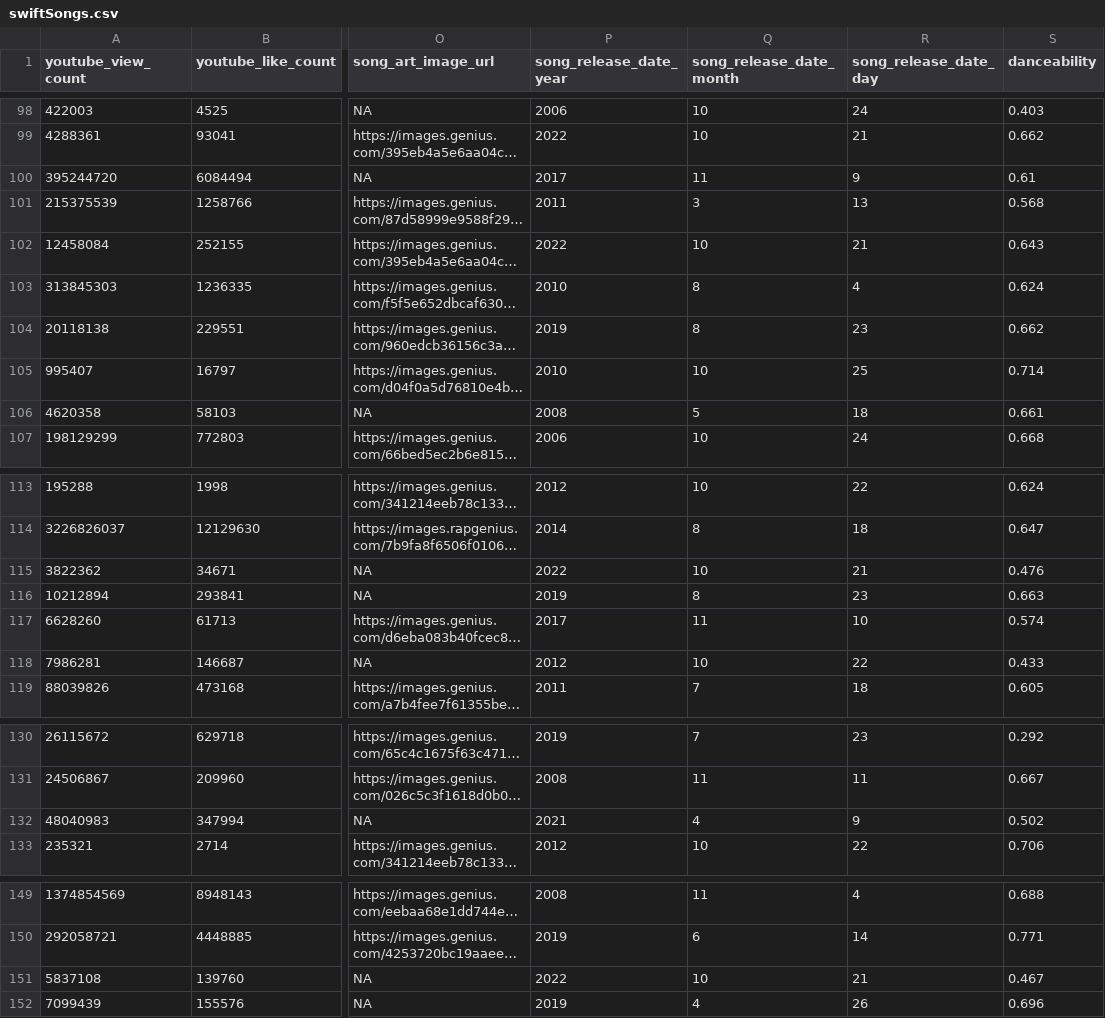
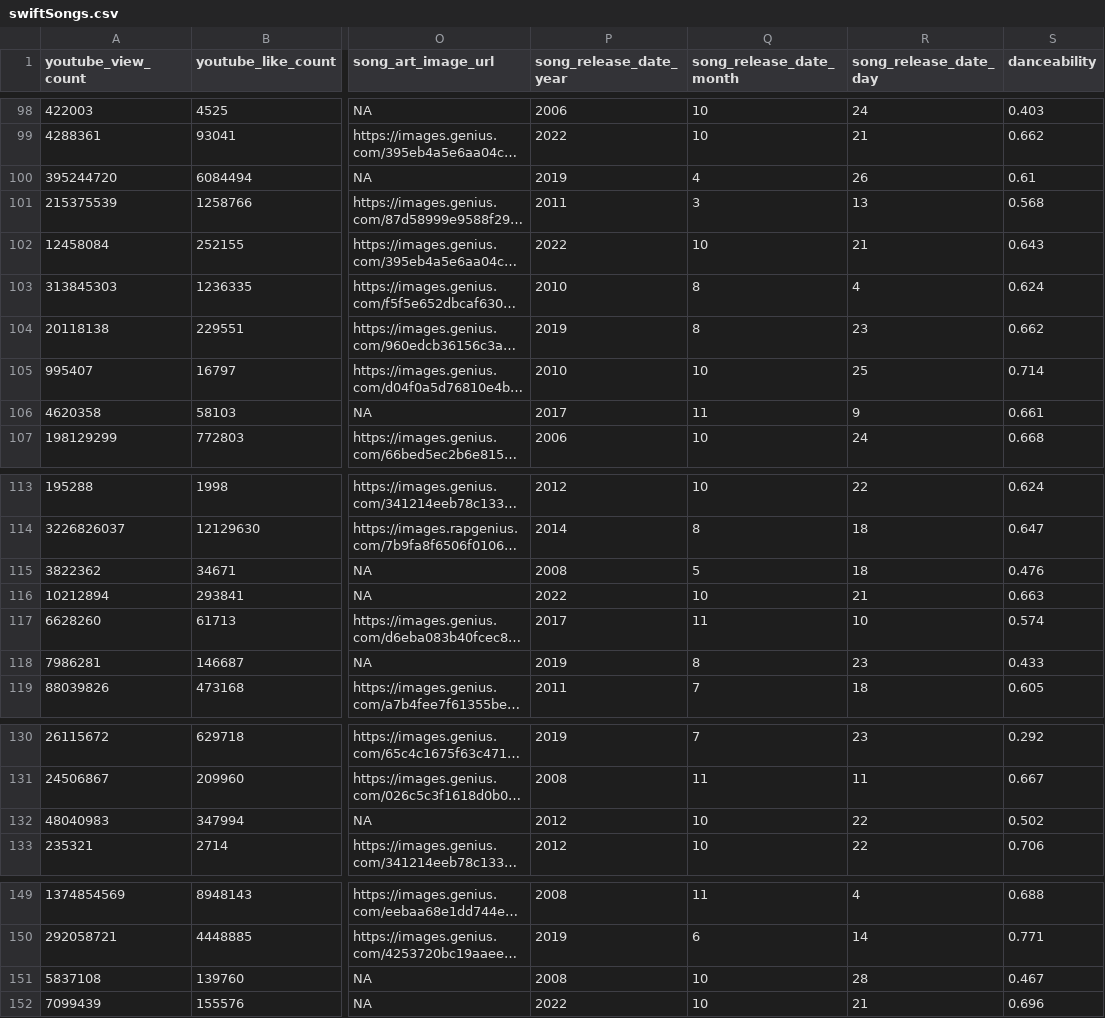
Before and after one commit to dilernia/DSA220, a CSV file: Data/swiftSongs.csv, drawn as a sheet; only a part is shown, gaps mark what is left out; long unchanged cells end in …; the diff names each change by its address in the sheet, - before the commit and + after, or states it on an @@ line.

Commit message:
Add files via upload

```diff
--- a/Data/swiftSongs.csv
+++ b/Data/swiftSongs.csv
-P100 (song_release_date_year): 2017
+P100 (song_release_date_year): 2019
-Q100 (song_release_date_month): 11
+Q100 (song_release_date_month): 4
-R100 (song_release_date_day): 9
+R100 (song_release_date_day): 26
-P106 (song_release_date_year): 2008
+P106 (song_release_date_year): 2017
-Q106 (song_release_date_month): 5
+Q106 (song_release_date_month): 11
-R106 (song_release_date_day): 18
+R106 (song_release_date_day): 9
-P115 (song_release_date_year): 2022
+P115 (song_release_date_year): 2008
-Q115 (song_release_date_month): 10
+Q115 (song_release_date_month): 5
-R115 (song_release_date_day): 21
+R115 (song_release_date_day): 18
-P116 (song_release_date_year): 2019
+P116 (song_release_date_year): 2022
-Q116 (song_release_date_month): 8
+Q116 (song_release_date_month): 10
-R116 (song_release_date_day): 23
+R116 (song_release_date_day): 21
-P118 (song_release_date_year): 2012
+P118 (song_release_date_year): 2019
-Q118 (song_release_date_month): 10
+Q118 (song_release_date_month): 8
-R118 (song_release_date_day): 22
+R118 (song_release_date_day): 23
-P132 (song_release_date_year): 2021
+P132 (song_release_date_year): 2012
-Q132 (song_release_date_month): 4
+Q132 (song_release_date_month): 10
-R132 (song_release_date_day): 9
+R132 (song_release_date_day): 22
-P151 (song_release_date_year): 2022
+P151 (song_release_date_year): 2008
-R151 (song_release_date_day): 21
+R151 (song_release_date_day): 28
-P152 (song_release_date_year): 2019
+P152 (song_release_date_year): 2022
-Q152 (song_release_date_month): 4
+Q152 (song_release_date_month): 10
-R152 (song_release_date_day): 26
+R152 (song_release_date_day): 21
```
